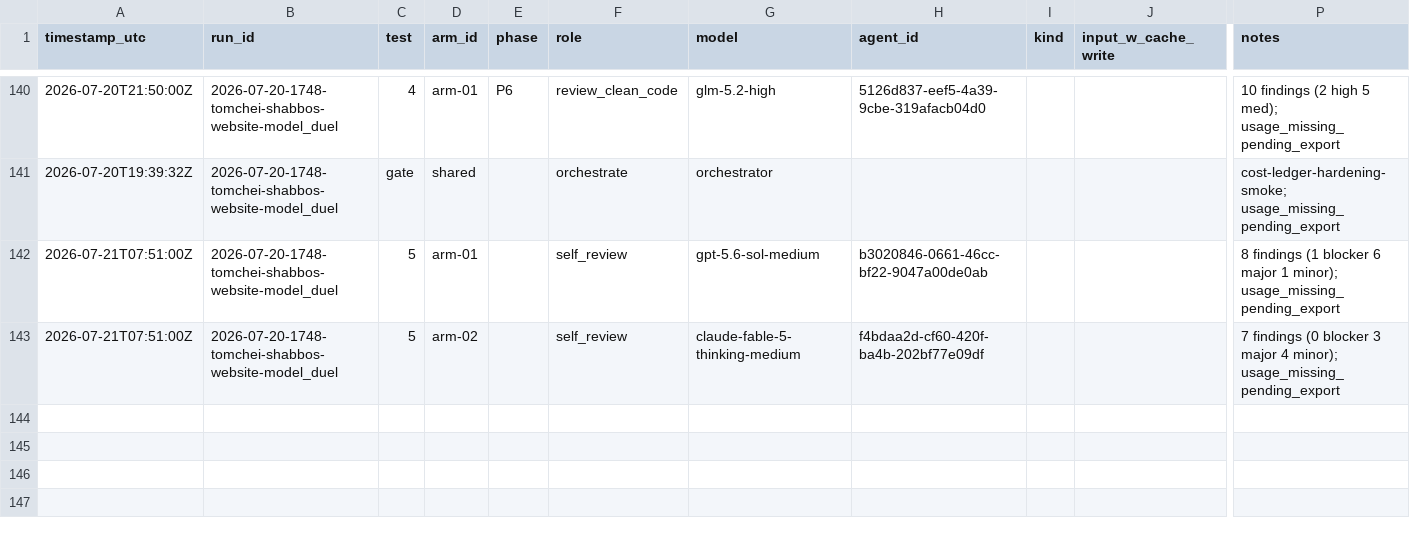
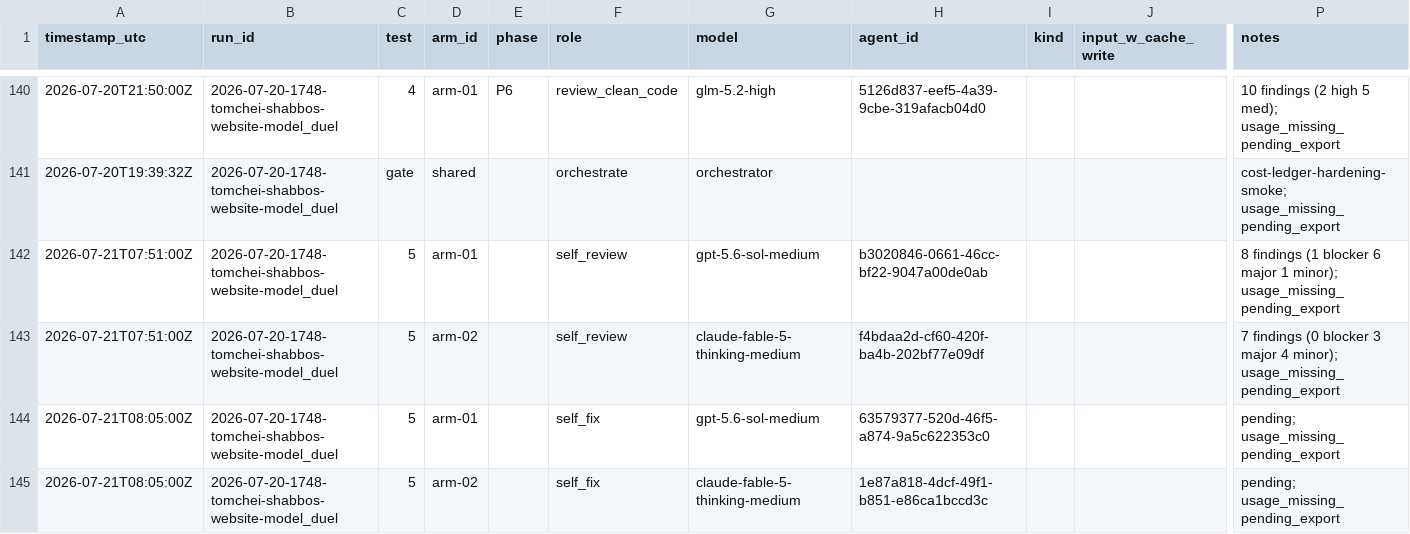
Before and after one commit to mennyg19-cmyk/master-model-duel, a CSV file: runs/2026-07-20-1748-tomchei-shabbos-website-model_duel/results/COST-LEDGER.csv, drawn as a sheet; only a part is shown, gaps mark what is left out; rows hold the shown columns only; the diff names each change by its address in the sheet, - before the commit and + after, or states it on an @@ line.

Commit message:
Spawn Test 5 self-fix both arms.

```diff
--- a/runs/2026-07-20-1748-tomchei-shabbos-website-model_duel/results/COST-LEDGER.csv
+++ b/runs/2026-07-20-1748-tomchei-shabbos-website-model_duel/results/COST-LEDGER.csv
+row 144: 2026-07-21T08:05:00Z | 2026-07-20-1748-tomchei-shabbos-website-model_duel | 5 | arm-01 |  | self_fix | gpt-5.6-sol-medium | 63579377-520d-46f5-a874-9a5c622353c0 |  |  | pending; usage_missing_pending_export
+row 145: 2026-07-21T08:05:00Z | 2026-07-20-1748-tomchei-shabbos-website-model_duel | 5 | arm-02 |  | self_fix | claude-fable-5-thinking-medium | 1e87a818-4dcf-49f1-b851-e86ca1bccd3c |  |  | pending; usage_missing_pending_export
```
Also changed, not shown: 1 other file.
